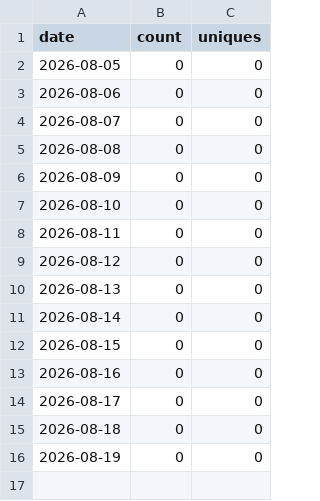
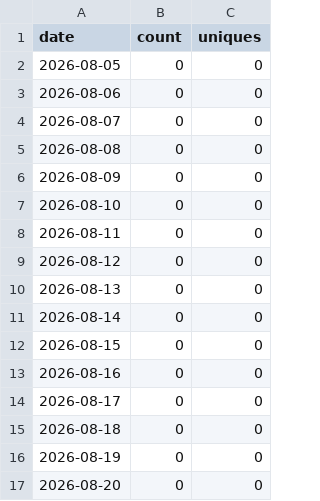
Before and after one commit to sanlanka/dbt-anywhere, a CSV file: stats/clones.csv, drawn as a sheet.

```diff
--- a/stats/clones.csv
+++ b/stats/clones.csv
@@ -16 +16,2 @@ date,count,uniques
 2026-08-19,0,0
+2026-08-20,0,0
```
Also changed, not shown: 1 other file.
